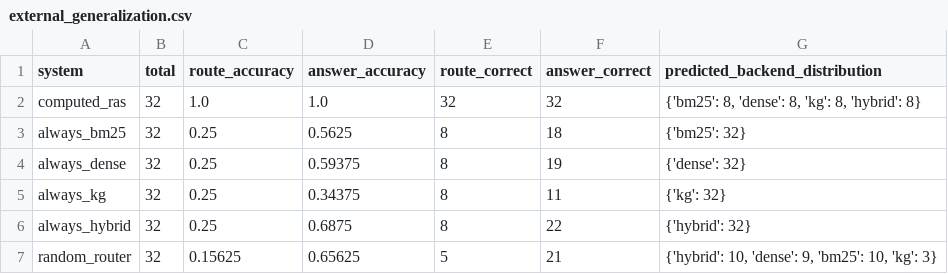
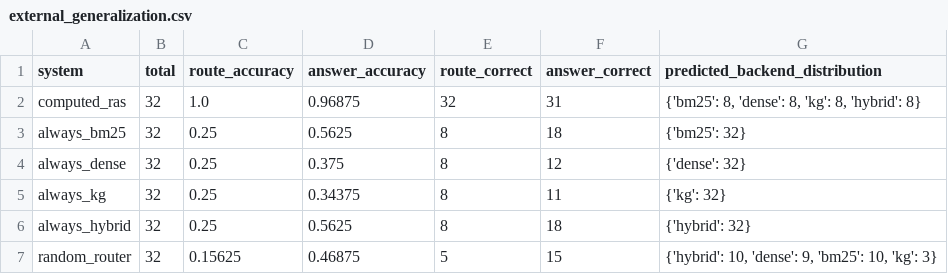
Before and after one commit to ritwiz06/PRISM-Probing-Retrieval-Inadequacy-via-Structural-Mismatch, a CSV file: data/eval/external_generalization.csv, drawn as a sheet.

```diff
--- a/data/eval/external_generalization.csv
+++ b/data/eval/external_generalization.csv
@@ -1,7 +1,7 @@
 system,total,route_accuracy,answer_accuracy,route_correct,answer_correct,predicted_backend_distribution
-computed_ras,32,1.0,1.0,32,32,"{'bm25': 8, 'dense': 8, 'kg': 8, 'hybrid': 8}"
+computed_ras,32,1.0,0.96875,32,31,"{'bm25': 8, 'dense': 8, 'kg': 8, 'hybrid': 8}"
 always_bm25,32,0.25,0.5625,8,18,{'bm25': 32}
-always_dense,32,0.25,0.59375,8,19,{'dense': 32}
+always_dense,32,0.25,0.375,8,12,{'dense': 32}
 always_kg,32,0.25,0.34375,8,11,{'kg': 32}
-always_hybrid,32,0.25,0.6875,8,22,{'hybrid': 32}
-random_router,32,0.15625,0.65625,5,21,"{'hybrid': 10, 'dense': 9, 'bm25': 10, 'kg': 3}"
+always_hybrid,32,0.25,0.5625,8,18,{'hybrid': 32}
+random_router,32,0.15625,0.46875,5,15,"{'hybrid': 10, 'dense': 9, 'bm25': 10, 'kg': 3}"
```
Also changed, not shown: data/eval/public_corpus_eval.csv, 56 other files.
